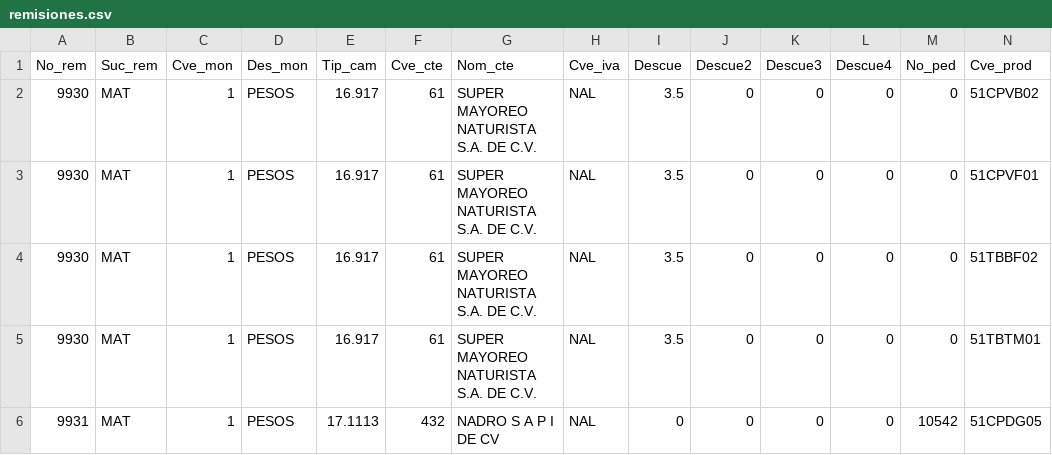
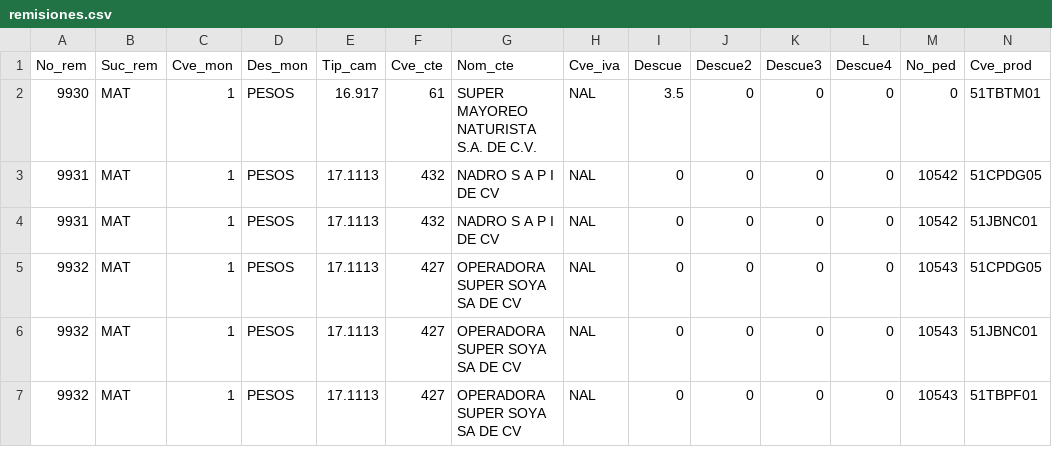
Before and after one commit to Geratano/Farmiral, a CSV file: remisiones.csv, drawn as a sheet; only a part is shown; the shorter side is filled out with more unchanged rows; rows hold the shown columns only; the diff names each change by its address in the sheet, - before the commit and + after, or states it on an @@ line.

```diff
--- a/remisiones.csv
+++ b/remisiones.csv
-row 2: 9930 | MAT | 1 | PESOS | 16.917 | 61 | SUPER MAYOREO NATURISTA S.A. DE C.V. | NAL | 3.5 | 0 | 0 | 0 | 0 | 51CPVB02
-row 3: 9930 | MAT | 1 | PESOS | 16.917 | 61 | SUPER MAYOREO NATURISTA S.A. DE C.V. | NAL | 3.5 | 0 | 0 | 0 | 0 | 51CPVF01
-row 4: 9930 | MAT | 1 | PESOS | 16.917 | 61 | SUPER MAYOREO NATURISTA S.A. DE C.V. | NAL | 3.5 | 0 | 0 | 0 | 0 | 51TBBF02
```
Also changed, not shown: 4 other files.
